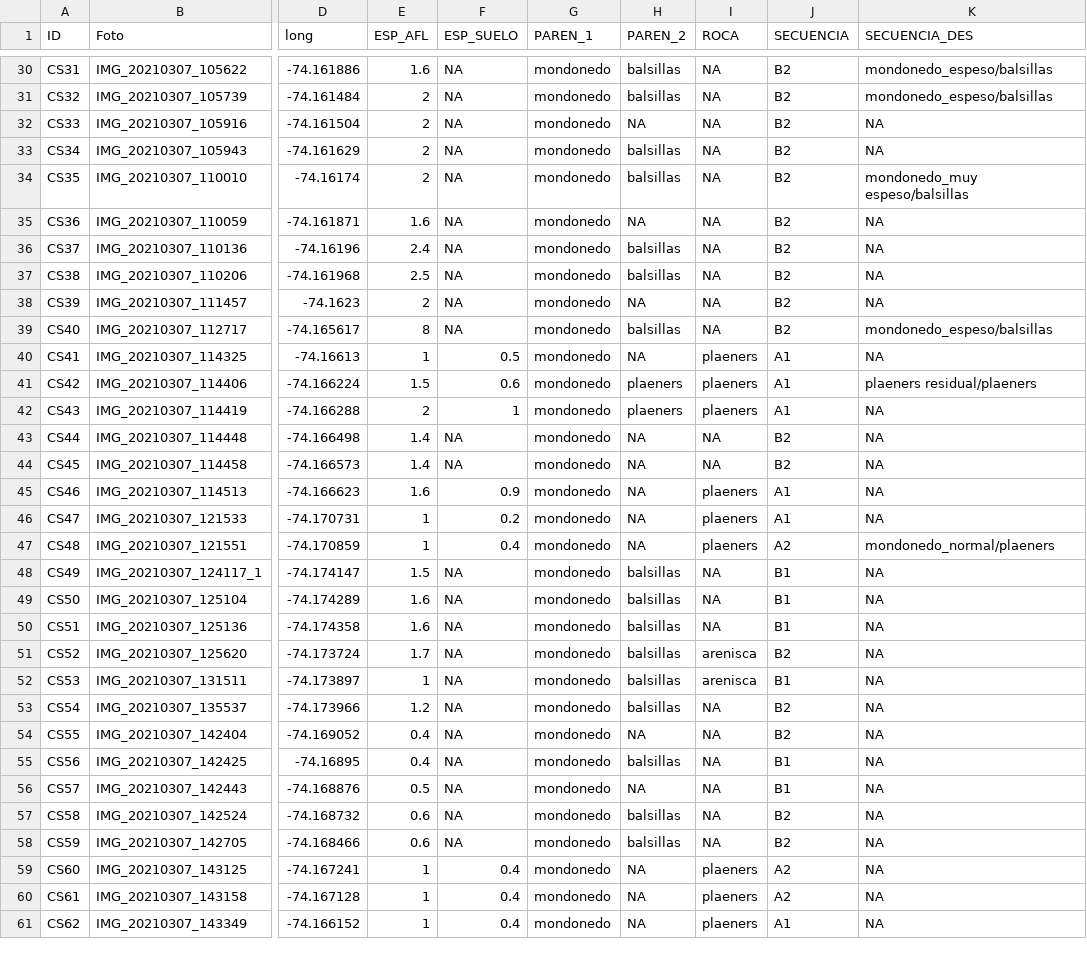
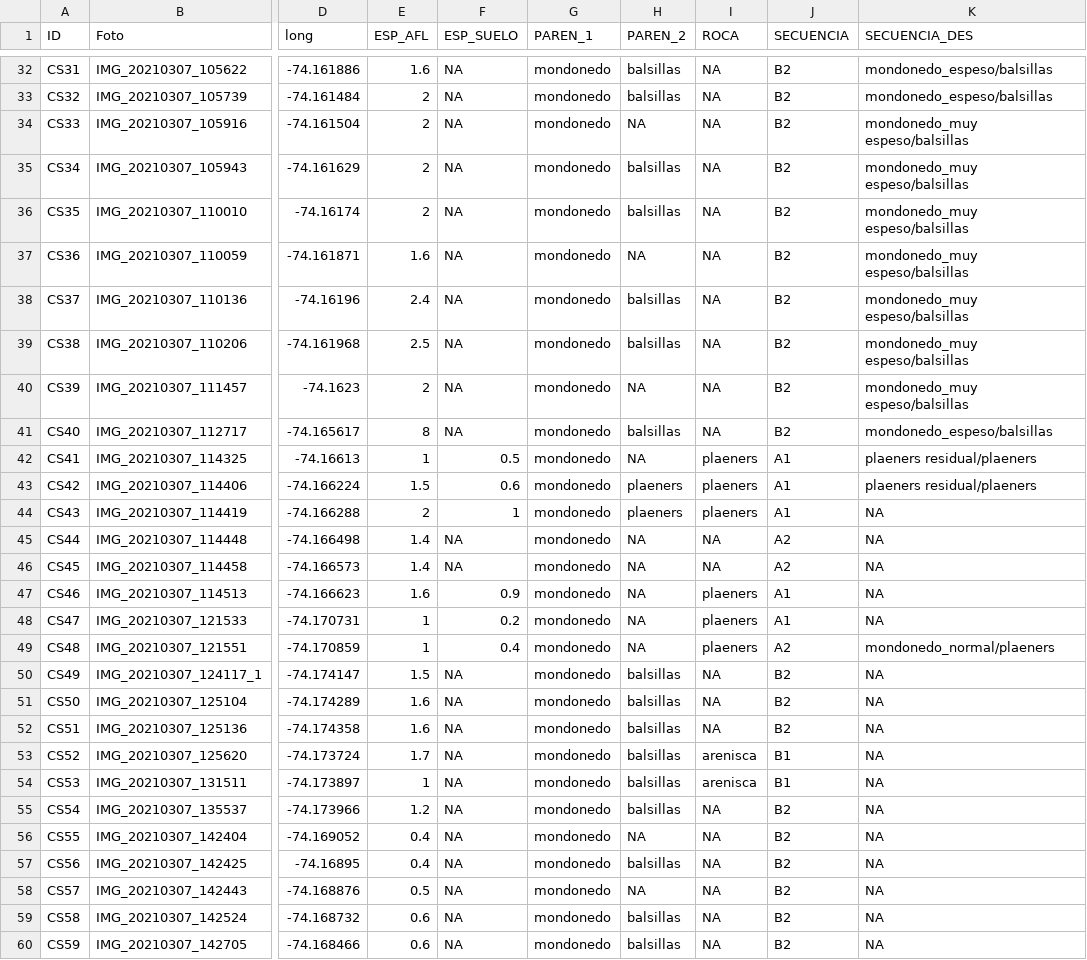
Before and after one commit to cmguiob/CerroSeco_DigitalSoilMapping, a CSV file: Datos/Suelos_CS_Sitio.csv, drawn as a sheet; only a part is shown, gaps mark what is left out; the shorter side is filled out with more unchanged rows; addresses are those after the commit; the diff covers the shown part only; the diff names each change by its address in the sheet, - before the commit and + after, or states it on an @@ line.

```diff
--- a/Datos/Suelos_CS_Sitio.csv
+++ b/Datos/Suelos_CS_Sitio.csv
-K34:K35 (SECUENCIA_DES): NA
+K34:K35 (SECUENCIA_DES): mondonedo_muy espeso/balsillas
-K37:K40 (SECUENCIA_DES): NA
+K37:K40 (SECUENCIA_DES): mondonedo_muy espeso/balsillas
-K42 (SECUENCIA_DES): NA
+K42 (SECUENCIA_DES): plaeners residual/plaeners
-J45:J46 (SECUENCIA): B2
+J45:J46 (SECUENCIA): A2
-J50:J52 (SECUENCIA): B1
+J50:J52 (SECUENCIA): B2
-J53 (SECUENCIA): B2
+J53 (SECUENCIA): B1
-J57:J58 (SECUENCIA): B1
+J57:J58 (SECUENCIA): B2
```
Also changed, not shown: 2 added rows and 7 edited cells elsewhere in this file, 1 other file.
